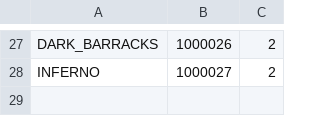
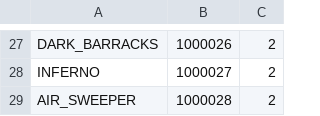
Before and after one commit to SiD3W4y/VillageSelector, a CSV file: res/buildings_list.csv, drawn as a sheet; only a part is shown, gaps mark what is left out; the diff names each change by its address in the sheet, - before the commit and + after, or states it on an @@ line.

Commit message:
Added air sweeper + fixed some glitches

```diff
--- a/res/buildings_list.csv
+++ b/res/buildings_list.csv
+row 29: AIR_SWEEPER | 1000028 | 2
```
Also changed, not shown: 11 other files.
